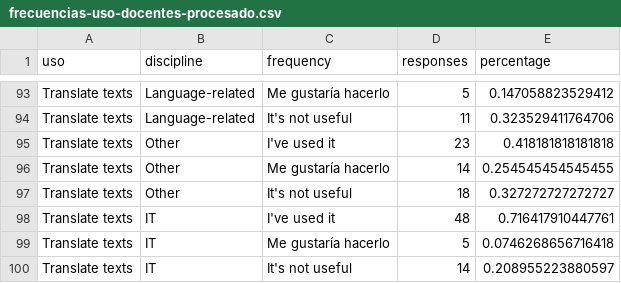
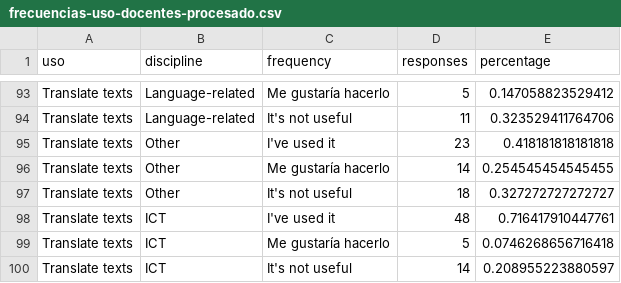
Before and after one commit to JJ/chatbots-pid, a CSV file: data/frecuencias-uso-docentes-procesado.csv, drawn as a sheet; only a part is shown, gaps mark what is left out; the diff covers the shown part only.

```diff
--- a/data/frecuencias-uso-docentes-procesado.csv
+++ b/data/frecuencias-uso-docentes-procesado.csv
@@ -97,4 +97,4 @@
 "Translate texts","Other","It's not useful",18,0.327272727272727
-"Translate texts","IT","I've used it",48,0.716417910447761
-"Translate texts","IT","Me gustaría hacerlo",5,0.0746268656716418
-"Translate texts","IT","It's not useful",14,0.208955223880597
+"Translate texts","ICT","I've used it",48,0.716417910447761
+"Translate texts","ICT","Me gustaría hacerlo",5,0.0746268656716418
+"Translate texts","ICT","It's not useful",14,0.208955223880597
```
Also changed, not shown: 30 edited cells elsewhere in this file, 3 other files.
